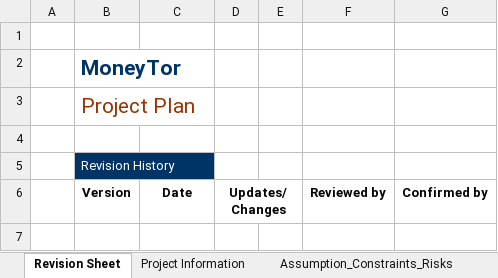
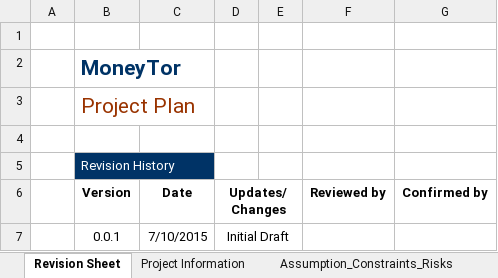
Before and after one commit to TV5/MoneyTor, an Excel workbook: TV5 Documents/MoneyTor_Project_Plan.xlsx, sheet Revision Sheet, drawn as a sheet; values as stored, in another font and other column widths than the file's, no borders; the diff names each change by its address in the sheet, - before the commit and + after, or states it on an @@ line.

```diff
--- a/TV5 Documents/MoneyTor_Project_Plan.xlsx (sheet Revision Sheet)
+++ b/TV5 Documents/MoneyTor_Project_Plan.xlsx (sheet Revision Sheet)
+row 7:  | 0.0.1 | 7/10/2015 | Initial Draft
```
Also changed, not shown: charts or pictures.
